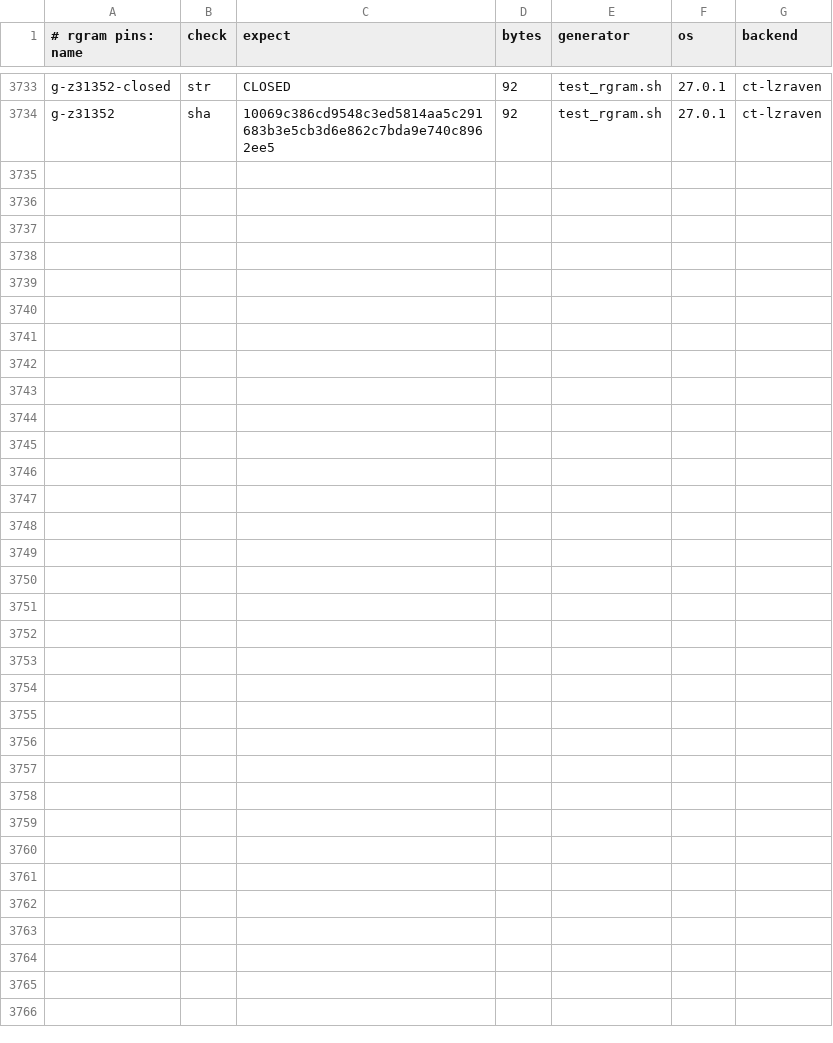
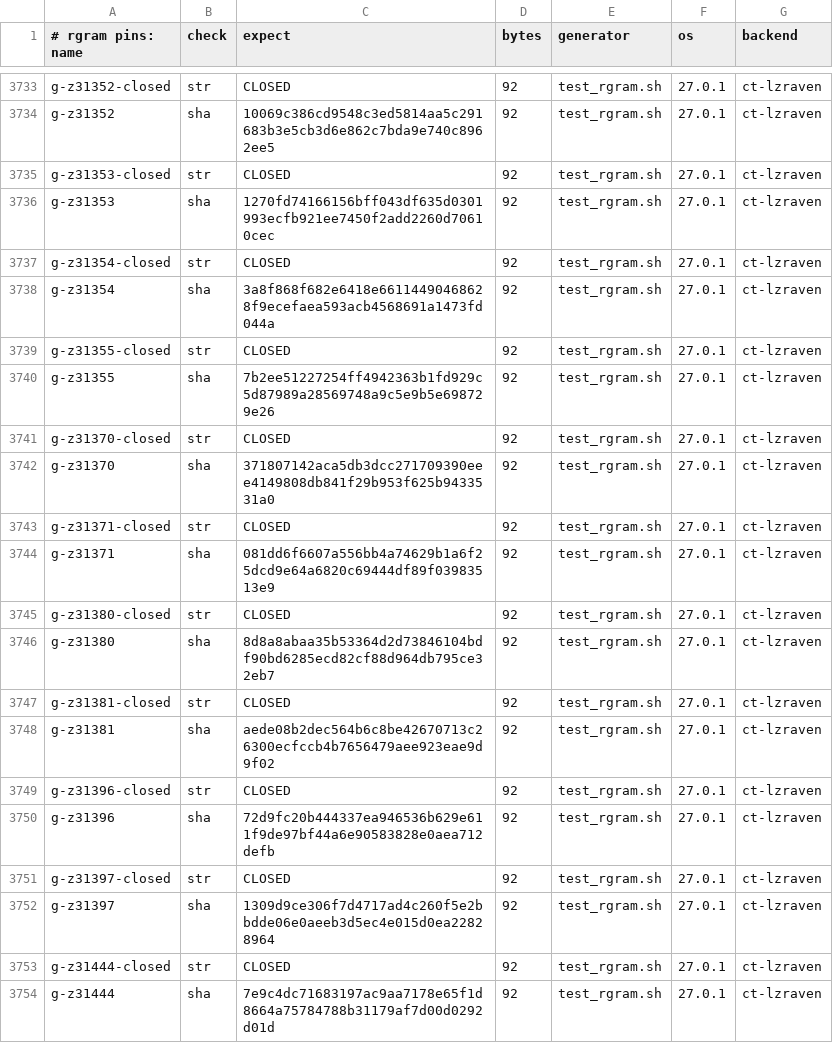
Before and after one commit to mrowlinson/applearchive-cleanroom, a CSV file: vectors/rgram-PINS.csv, drawn as a sheet; only a part is shown, gaps mark what is left out; the diff names each change by its address in the sheet, - before the commit and + after, or states it on an @@ line.

Commit message:
T10P42: CLOSE 31353..31444 (92/92 xor-lencode; P420/P421/P42A/P42B/P42Q b21-rule; +10 pins)

```diff
--- a/vectors/rgram-PINS.csv
+++ b/vectors/rgram-PINS.csv
+row 3735: g-z31353-closed | str | CLOSED | 92 | test_rgram.sh | 27.0.1 | ct-lzraven
+row 3736: g-z31353 | sha | 1270fd74166156bff043df635d0301993ecfb921ee7450f2add2260d70610cec | 92 | test_rgram.sh | 27.0.1 | ct-lzraven
+row 3737: g-z31354-closed | str | CLOSED | 92 | test_rgram.sh | 27.0.1 | ct-lzraven
+row 3738: g-z31354 | sha | 3a8f868f682e6418e66114490468628f9ecefaea593acb4568691a1473fd044a | 92 | test_rgram.sh | 27.0.1 | ct-lzraven
+row 3739: g-z31355-closed | str | CLOSED | 92 | test_rgram.sh | 27.0.1 | ct-lzraven
+row 3740: g-z31355 | sha | 7b2ee51227254ff4942363b1fd929c5d87989a28569748a9c5e9b5e698729e26 | 92 | test_rgram.sh | 27.0.1 | ct-lzraven
+row 3741: g-z31370-closed | str | CLOSED | 92 | test_rgram.sh | 27.0.1 | ct-lzraven
+row 3742: g-z31370 | sha | 371807142aca5db3dcc271709390eee4149808db841f29b953f625b9433531a0 | 92 | test_rgram.sh | 27.0.1 | ct-lzraven
+row 3743: g-z31371-closed | str | CLOSED | 92 | test_rgram.sh | 27.0.1 | ct-lzraven
+row 3744: g-z31371 | sha | 081dd6f6607a556bb4a74629b1a6f25dcd9e64a6820c69444df89f03983513e9 | 92 | test_rgram.sh | 27.0.1 | ct-lzraven
+row 3745: g-z31380-closed | str | CLOSED | 92 | test_rgram.sh | 27.0.1 | ct-lzraven
+row 3746: g-z31380 | sha | 8d8a8abaa35b53364d2d73846104bdf90bd6285ecd82cf88d964db795ce32eb7 | 92 | test_rgram.sh | 27.0.1 | ct-lzraven
+row 3747: g-z31381-closed | str | CLOSED | 92 | test_rgram.sh | 27.0.1 | ct-lzraven
+row 3748: g-z31381 | sha | aede08b2dec564b6c8be42670713c26300ecfccb4b7656479aee923eae9d9f02 | 92 | test_rgram.sh | 27.0.1 | ct-lzraven
+row 3749: g-z31396-closed | str | CLOSED | 92 | test_rgram.sh | 27.0.1 | ct-lzraven
+row 3750: g-z31396 | sha | 72d9fc20b444337ea946536b629e611f9de97bf44a6e90583828e0aea712defb | 92 | test_rgram.sh | 27.0.1 | ct-lzraven
+row 3751: g-z31397-closed | str | CLOSED | 92 | test_rgram.sh | 27.0.1 | ct-lzraven
+row 3752: g-z31397 | sha | 1309d9ce306f7d4717ad4c260f5e2bbdde06e0aeeb3d5ec4e015d0ea22828964 | 92 | test_rgram.sh | 27.0.1 | ct-lzraven
+row 3753: g-z31444-closed | str | CLOSED | 92 | test_rgram.sh | 27.0.1 | ct-lzraven
+row 3754: g-z31444 | sha | 7e9c4dc71683197ac9aa7178e65f1d8664a75784788b31179af7d00d0292d01d | 92 | test_rgram.sh | 27.0.1 | ct-lzraven
```
Also changed, not shown: 2 other files.
